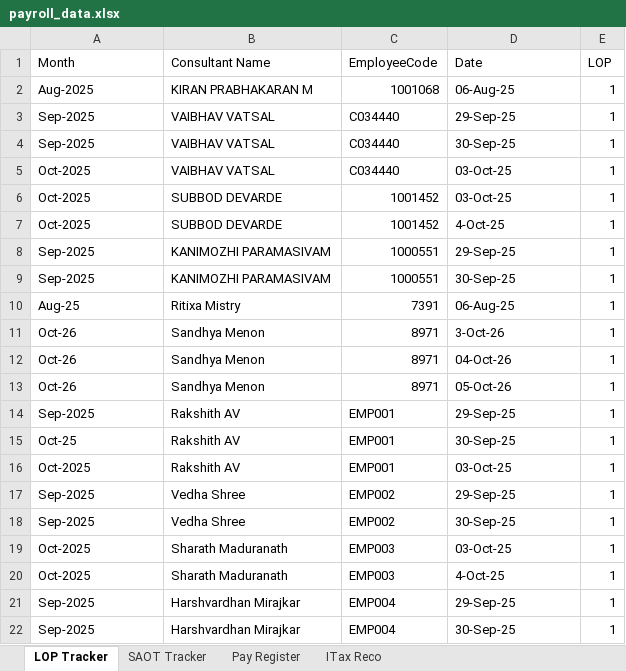
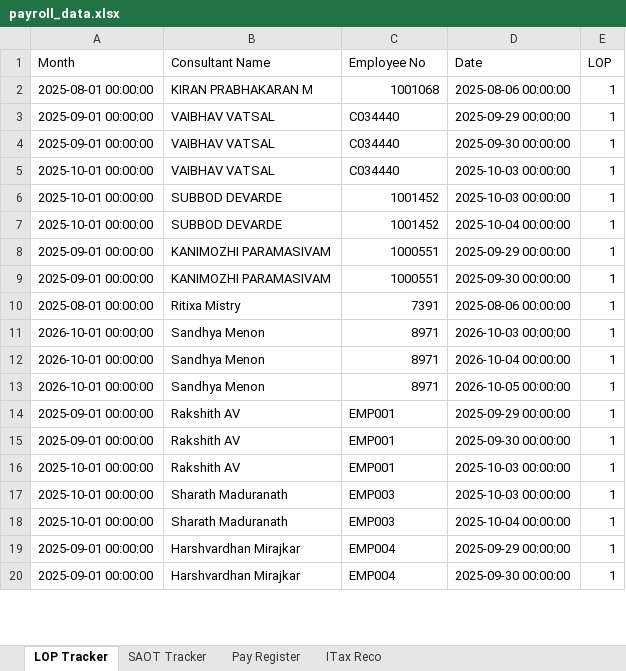
Before and after one commit to nsdivyasingh/Payroll_Chatbot, an Excel workbook: payroll_data.xlsx, sheet LOP Tracker, drawn as a sheet; only a part is shown; values as stored, in another font and other column widths than the file's, no cell formats; removed rows and columns are numbered as before the commit, all else as after; the diff covers the shown part only; the diff names each change by its address in the sheet, - before the commit and + after, or states it on an @@ line.

```diff
--- a/payroll_data.xlsx (sheet LOP Tracker)
+++ b/payroll_data.xlsx (sheet LOP Tracker)
-C1: EmployeeCode
+C1: Employee No
-A2 (Month): Aug-2025
+A2 (Month): 2025-08-01 00:00:00
-D2 (Date): 06-Aug-25
+D2 (Date): 2025-08-06 00:00:00
-A3:A4 (Month): Sep-2025
+A3:A4 (Month): 2025-09-01 00:00:00
-D3 (Date): 29-Sep-25
+D3 (Date): 2025-09-29 00:00:00
-D4 (Date): 30-Sep-25
+D4 (Date): 2025-09-30 00:00:00
-A5:A7 (Month): Oct-2025
+A5:A7 (Month): 2025-10-01 00:00:00
-D5:D6 (Date): 03-Oct-25
+D5:D6 (Date): 2025-10-03 00:00:00
-D7 (Date): 4-Oct-25
+D7 (Date): 2025-10-04 00:00:00
-A8:A9 (Month): Sep-2025
+A8:A9 (Month): 2025-09-01 00:00:00
-D8 (Date): 29-Sep-25
+D8 (Date): 2025-09-29 00:00:00
-D9 (Date): 30-Sep-25
+D9 (Date): 2025-09-30 00:00:00
-A10 (Month): Aug-25
+A10 (Month): 2025-08-01 00:00:00
-D10 (Date): 06-Aug-25
+D10 (Date): 2025-08-06 00:00:00
-A11:A13 (Month): Oct-26
+A11:A13 (Month): 2026-10-01 00:00:00
-D11 (Date): 3-Oct-26
+D11 (Date): 2026-10-03 00:00:00
-D12 (Date): 04-Oct-26
+D12 (Date): 2026-10-04 00:00:00
-D13 (Date): 05-Oct-26
+D13 (Date): 2026-10-05 00:00:00
-A14 (Month): Sep-2025
+A14 (Month): 2025-09-01 00:00:00
-D14 (Date): 29-Sep-25
+D14 (Date): 2025-09-29 00:00:00
-A15 (Month): Oct-25
+A15 (Month): 2025-09-01 00:00:00
-D15 (Date): 30-Sep-25
+D15 (Date): 2025-09-30 00:00:00
-A16 (Month): Oct-2025
+A16 (Month): 2025-10-01 00:00:00
-D16 (Date): 03-Oct-25
+D16 (Date): 2025-10-03 00:00:00
-row 17: Sep-2025 | Vedha Shree | EMP002 | 29-Sep-25 | 1
-row 18: Sep-2025 | Vedha Shree | EMP002 | 30-Sep-25 | 1
-A17:A18 (Month): Oct-2025
+A17:A18 (Month): 2025-10-01 00:00:00
-D17 (Date): 03-Oct-25
+D17 (Date): 2025-10-03 00:00:00
-D18 (Date): 4-Oct-25
+D18 (Date): 2025-10-04 00:00:00
-A19:A20 (Month): Sep-2025
+A19:A20 (Month): 2025-09-01 00:00:00
-D19 (Date): 29-Sep-25
+D19 (Date): 2025-09-29 00:00:00
-D20 (Date): 30-Sep-25
+D20 (Date): 2025-09-30 00:00:00
```
Also changed, not shown: 6 added rows, 1 removed row and 14 edited cells elsewhere in this sheet, sheet ITax Reco, sheet Pay Register, sheet SAOT Tracker, cell formats, logs/test_results_sample.xlsx, 13 other files.
